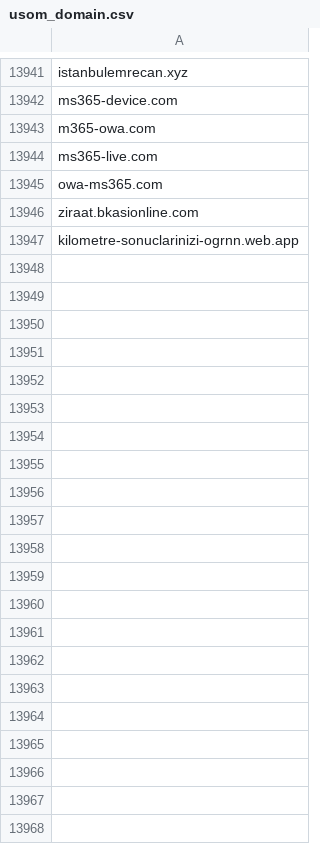
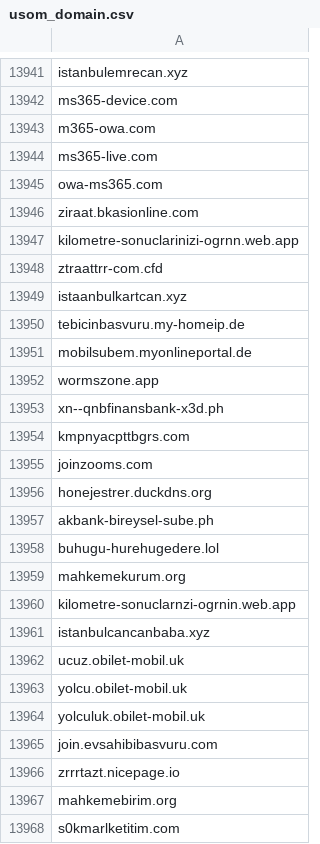
Before and after one commit to InfoSEC-TR/usom-ioc-sync, a CSV file: output/usom_domain.csv, drawn as a sheet; only a part is shown, gaps mark what is left out.

```diff
--- a/output/usom_domain.csv
+++ b/output/usom_domain.csv
@@ -13947 +13947,22 @@ ziraat.bkasionline.com
 kilometre-sonuclarinizi-ogrnn.web.app
+ztraattrr-com.cfd
+istaanbulkartcan.xyz
+tebicinbasvuru.my-homeip.de
+mobilsubem.myonlineportal.de
+wormszone.app
+xn--qnbfinansbank-x3d.ph
+kmpnyacpttbgrs.com
+joinzooms.com
+honejestrer.duckdns.org
+akbank-bireysel-sube.ph
+buhugu-hurehugedere.lol
+mahkemekurum.org
+kilometre-sonuclarnzi-ogrnin.web.app
+istanbulcancanbaba.xyz
+ucuz.obilet-mobil.uk
+yolcu.obilet-mobil.uk
+yolculuk.obilet-mobil.uk
+join.evsahibibasvuru.com
+zrrrtazt.nicepage.io
+mahkemebirim.org
+s0kmarlketitim.com
```
Also changed, not shown: 3 other files.
